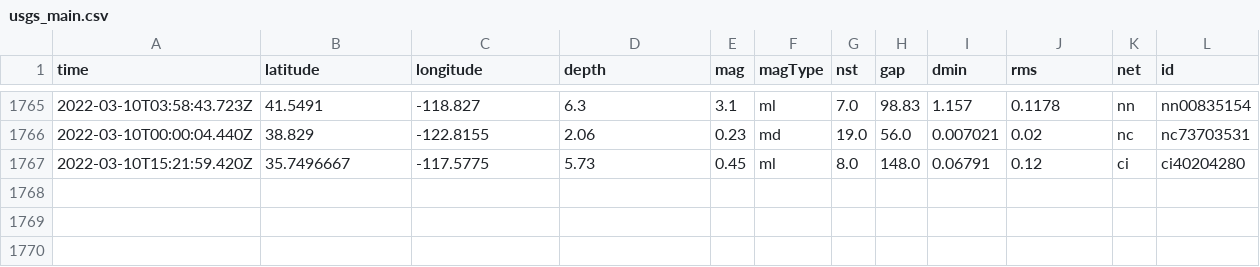
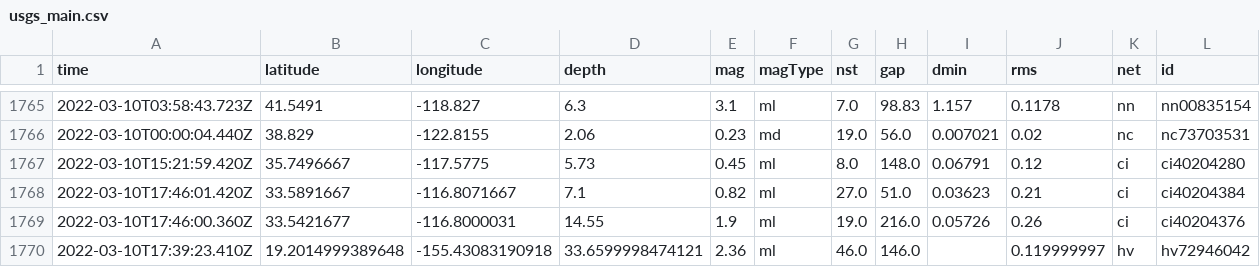
Before and after one commit to profrobwells/nicar22-github-actions, a CSV file: usgs_main.csv, drawn as a sheet; only a part is shown, gaps mark what is left out; rows hold the shown columns only; the diff names each change by its address in the sheet, - before the commit and + after, or states it on an @@ line.

```diff
--- a/usgs_main.csv
+++ b/usgs_main.csv
+row 1768: 2022-03-10T17:46:01.420Z | 33.5891667 | -116.8071667 | 7.1 | 0.82 | ml | 27.0 | 51.0 | 0.03623 | 0.21 | ci | ci40204384
+row 1769: 2022-03-10T17:46:00.360Z | 33.5421677 | -116.8000031 | 14.55 | 1.9 | ml | 19.0 | 216.0 | 0.05726 | 0.26 | ci | ci40204376
+row 1770: 2022-03-10T17:39:23.410Z | 19.2014999389648 | -155.43083190918 | 33.6599998474121 | 2.36 | ml | 46.0 | 146.0 |  | 0.119999997 | hv | hv72946042
```
Also changed, not shown: usgs_current.csv.
